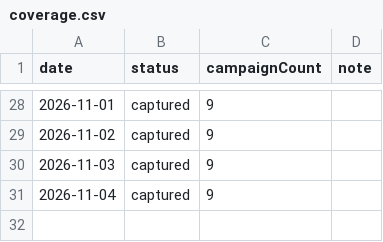
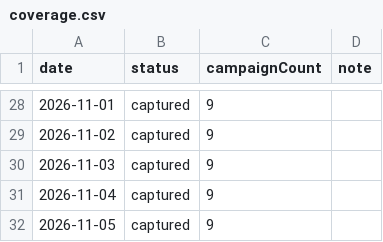
Before and after one commit to catalystprimeagent-bot/whop-campaign-history, a CSV file: coverage.csv, drawn as a sheet; only a part is shown, gaps mark what is left out.

```diff
--- a/coverage.csv
+++ b/coverage.csv
@@ -31 +31,2 @@ date,status,campaignCount,note
 2026-11-04,captured,9,
+2026-11-05,captured,9,
```
Also changed, not shown: history.csv, 2 other files.
